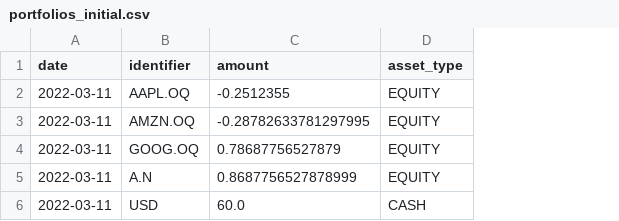
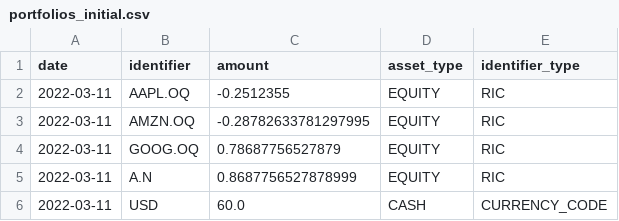
Before and after one commit to merqube/merqube-client-lib, a CSV file: docs/examples/multi_basket/portfolios_initial.csv, drawn as a sheet; the diff names each change by its address in the sheet, - before the commit and + after, or states it on an @@ line.

Commit message:
Update types, add docs (#90)
* Update types, add docs

* fix lint

```diff
--- a/docs/examples/multi_basket/portfolios_initial.csv
+++ b/docs/examples/multi_basket/portfolios_initial.csv
+column E (identifier_type), rows 2-6: RIC | RIC | RIC | RIC | CURRENCY_CODE
```
Also changed, not shown: 12 other files.
